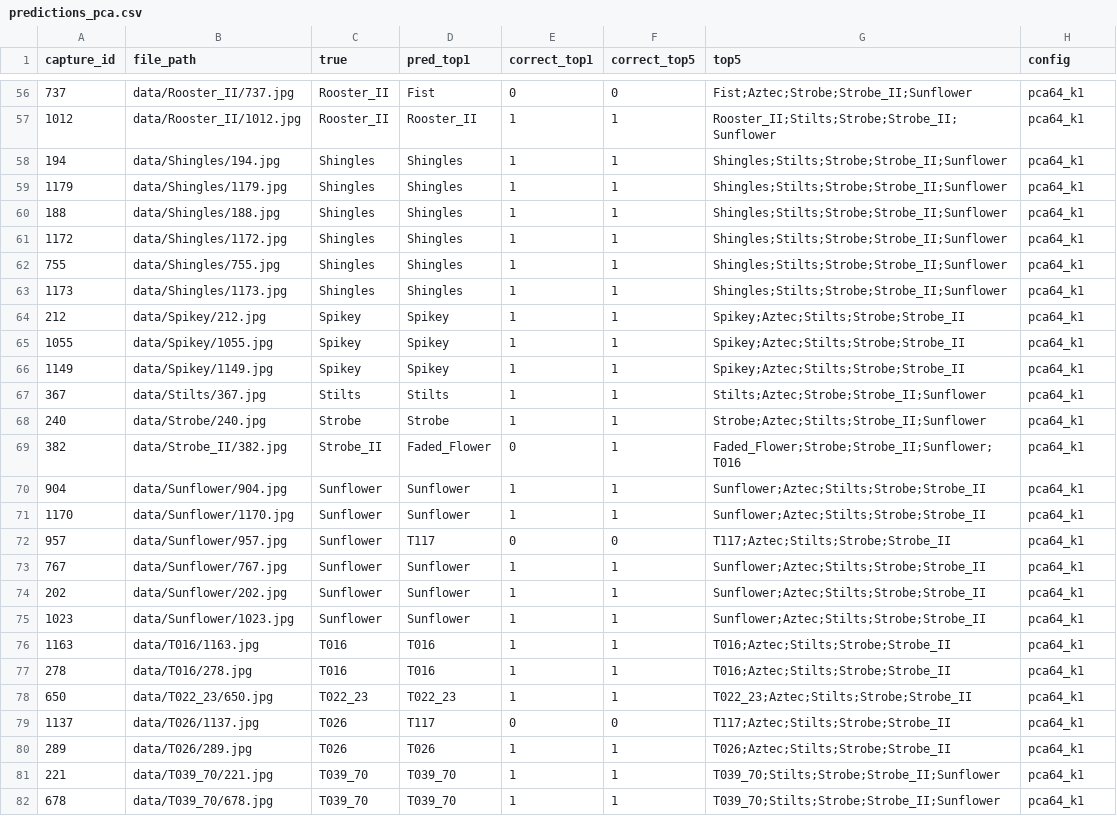
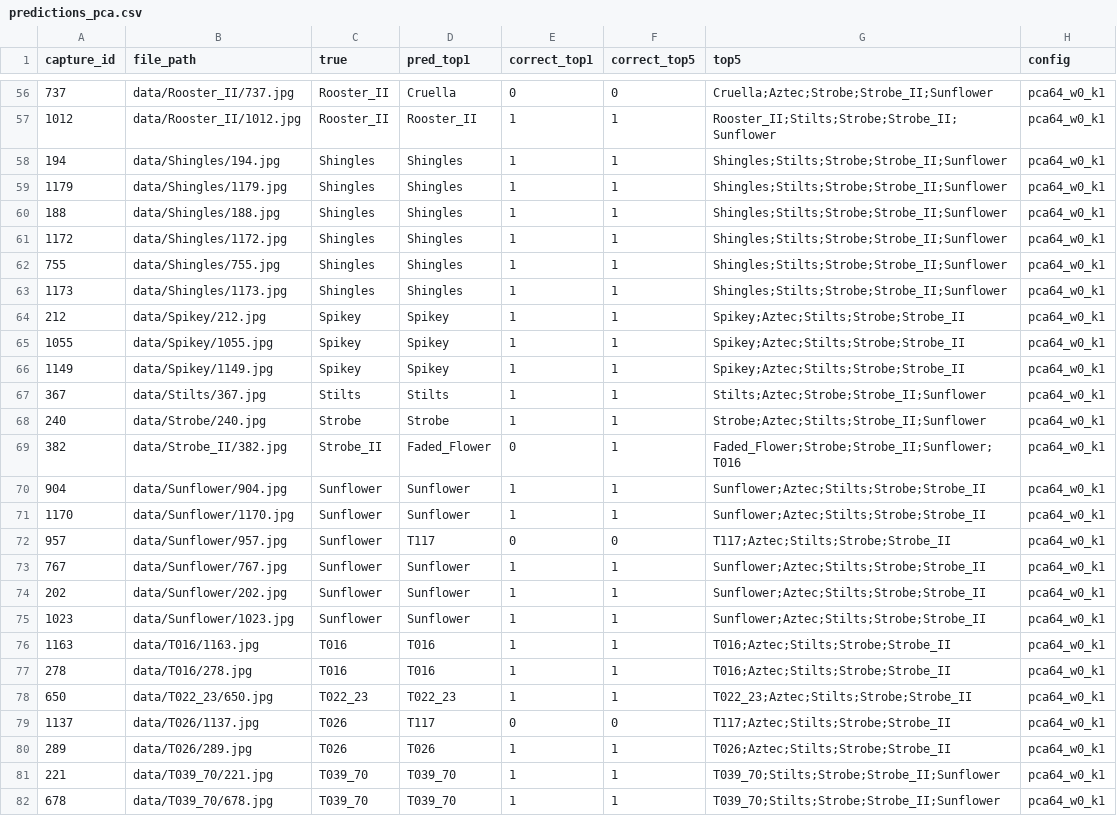
Before and after one commit to boxturtleproject/turtle-vision, a CSV file: data/predictions_pca.csv, drawn as a sheet; only a part is shown, gaps mark what is left out; the diff covers the shown part only.

```diff
--- a/data/predictions_pca.csv
+++ b/data/predictions_pca.csv
@@ -56,27 +56,27 @@ capture_id,file_path,true,pred_top1,correct_top1,correct_top5,top5,config
-737,data/Rooster_II/737.jpg,Rooster_II,Fist,0,0,Fist;Aztec;Strobe;Strobe_II;Sunflower,pca64_k1
-1012,data/Rooster_II/1012.jpg,Rooster_II,Rooster_II,1,1,Rooster_II;Stilts;Strobe;Strobe_II;Sunflower,pca64_k1
-194,data/Shingles/194.jpg,Shingles,Shingles,1,1,Shingles;Stilts;Strobe;Strobe_II;Sunflower,pca64_k1
-1179,data/Shingles/1179.jpg,Shingles,Shingles,1,1,Shingles;Stilts;Strobe;Strobe_II;Sunflower,pca64_k1
-188,data/Shingles/188.jpg,Shingles,Shingles,1,1,Shingles;Stilts;Strobe;Strobe_II;Sunflower,pca64_k1
-1172,data/Shingles/1172.jpg,Shingles,Shingles,1,1,Shingles;Stilts;Strobe;Strobe_II;Sunflower,pca64_k1
-755,data/Shingles/755.jpg,Shingles,Shingles,1,1,Shingles;Stilts;Strobe;Strobe_II;Sunflower,pca64_k1
-1173,data/Shingles/1173.jpg,Shingles,Shingles,1,1,Shingles;Stilts;Strobe;Strobe_II;Sunflower,pca64_k1
-212,data/Spikey/212.jpg,Spikey,Spikey,1,1,Spikey;Aztec;Stilts;Strobe;Strobe_II,pca64_k1
-1055,data/Spikey/1055.jpg,Spikey,Spikey,1,1,Spikey;Aztec;Stilts;Strobe;Strobe_II,pca64_k1
-1149,data/Spikey/1149.jpg,Spikey,Spikey,1,1,Spikey;Aztec;Stilts;Strobe;Strobe_II,pca64_k1
-367,data/Stilts/367.jpg,Stilts,Stilts,1,1,Stilts;Aztec;Strobe;Strobe_II;Sunflower,pca64_k1
-240,data/Strobe/240.jpg,Strobe,Strobe,1,1,Strobe;Aztec;Stilts;Strobe_II;Sunflower,pca64_k1
-382,data/Strobe_II/382.jpg,Strobe_II,Faded_Flower,0,1,Faded_Flower;Strobe;Strobe_II;Sunflower;T016,pca64_k1
-904,data/Sunflower/904.jpg,Sunflower,Sunflower,1,1,Sunflower;Aztec;Stilts;Strobe;Strobe_II,pca64_k1
-1170,data/Sunflower/1170.jpg,Sunflower,Sunflower,1,1,Sunflower;Aztec;Stilts;Strobe;Strobe_II,pca64_k1
-957,data/Sunflower/957.jpg,Sunflower,T117,0,0,T117;Aztec;Stilts;Strobe;Strobe_II,pca64_k1
-767,data/Sunflower/767.jpg,Sunflower,Sunflower,1,1,Sunflower;Aztec;Stilts;Strobe;Strobe_II,pca64_k1
-202,data/Sunflower/202.jpg,Sunflower,Sunflower,1,1,Sunflower;Aztec;Stilts;Strobe;Strobe_II,pca64_k1
-1023,data/Sunflower/1023.jpg,Sunflower,Sunflower,1,1,Sunflower;Aztec;Stilts;Strobe;Strobe_II,pca64_k1
-1163,data/T016/1163.jpg,T016,T016,1,1,T016;Aztec;Stilts;Strobe;Strobe_II,pca64_k1
-278,data/T016/278.jpg,T016,T016,1,1,T016;Aztec;Stilts;Strobe;Strobe_II,pca64_k1
-650,data/T022_23/650.jpg,T022_23,T022_23,1,1,T022_23;Aztec;Stilts;Strobe;Strobe_II,pca64_k1
-1137,data/T026/1137.jpg,T026,T117,0,0,T117;Aztec;Stilts;Strobe;Strobe_II,pca64_k1
-289,data/T026/289.jpg,T026,T026,1,1,T026;Aztec;Stilts;Strobe;Strobe_II,pca64_k1
-221,data/T039_70/221.jpg,T039_70,T039_70,1,1,T039_70;Stilts;Strobe;Strobe_II;Sunflower,pca64_k1
-678,data/T039_70/678.jpg,T039_70,T039_70,1,1,T039_70;Stilts;Strobe;Strobe_II;Sunflower,pca64_k1
+737,data/Rooster_II/737.jpg,Rooster_II,Cruella,0,0,Cruella;Aztec;Strobe;Strobe_II;Sunflower,pca64_w0_k1
+1012,data/Rooster_II/1012.jpg,Rooster_II,Rooster_II,1,1,Rooster_II;Stilts;Strobe;Strobe_II;Sunflower,pca64_w0_k1
+194,data/Shingles/194.jpg,Shingles,Shingles,1,1,Shingles;Stilts;Strobe;Strobe_II;Sunflower,pca64_w0_k1
+1179,data/Shingles/1179.jpg,Shingles,Shingles,1,1,Shingles;Stilts;Strobe;Strobe_II;Sunflower,pca64_w0_k1
+188,data/Shingles/188.jpg,Shingles,Shingles,1,1,Shingles;Stilts;Strobe;Strobe_II;Sunflower,pca64_w0_k1
+1172,data/Shingles/1172.jpg,Shingles,Shingles,1,1,Shingles;Stilts;Strobe;Strobe_II;Sunflower,pca64_w0_k1
+755,data/Shingles/755.jpg,Shingles,Shingles,1,1,Shingles;Stilts;Strobe;Strobe_II;Sunflower,pca64_w0_k1
+1173,data/Shingles/1173.jpg,Shingles,Shingles,1,1,Shingles;Stilts;Strobe;Strobe_II;Sunflower,pca64_w0_k1
+212,data/Spikey/212.jpg,Spikey,Spikey,1,1,Spikey;Aztec;Stilts;Strobe;Strobe_II,pca64_w0_k1
+1055,data/Spikey/1055.jpg,Spikey,Spikey,1,1,Spikey;Aztec;Stilts;Strobe;Strobe_II,pca64_w0_k1
+1149,data/Spikey/1149.jpg,Spikey,Spikey,1,1,Spikey;Aztec;Stilts;Strobe;Strobe_II,pca64_w0_k1
+367,data/Stilts/367.jpg,Stilts,Stilts,1,1,Stilts;Aztec;Strobe;Strobe_II;Sunflower,pca64_w0_k1
+240,data/Strobe/240.jpg,Strobe,Strobe,1,1,Strobe;Aztec;Stilts;Strobe_II;Sunflower,pca64_w0_k1
+382,data/Strobe_II/382.jpg,Strobe_II,Faded_Flower,0,1,Faded_Flower;Strobe;Strobe_II;Sunflower;T016,pca64_w0_k1
+904,data/Sunflower/904.jpg,Sunflower,Sunflower,1,1,Sunflower;Aztec;Stilts;Strobe;Strobe_II,pca64_w0_k1
+1170,data/Sunflower/1170.jpg,Sunflower,Sunflower,1,1,Sunflower;Aztec;Stilts;Strobe;Strobe_II,pca64_w0_k1
+957,data/Sunflower/957.jpg,Sunflower,T117,0,0,T117;Aztec;Stilts;Strobe;Strobe_II,pca64_w0_k1
+767,data/Sunflower/767.jpg,Sunflower,Sunflower,1,1,Sunflower;Aztec;Stilts;Strobe;Strobe_II,pca64_w0_k1
+202,data/Sunflower/202.jpg,Sunflower,Sunflower,1,1,Sunflower;Aztec;Stilts;Strobe;Strobe_II,pca64_w0_k1
+1023,data/Sunflower/1023.jpg,Sunflower,Sunflower,1,1,Sunflower;Aztec;Stilts;Strobe;Strobe_II,pca64_w0_k1
+1163,data/T016/1163.jpg,T016,T016,1,1,T016;Aztec;Stilts;Strobe;Strobe_II,pca64_w0_k1
+278,data/T016/278.jpg,T016,T016,1,1,T016;Aztec;Stilts;Strobe;Strobe_II,pca64_w0_k1
+650,data/T022_23/650.jpg,T022_23,T022_23,1,1,T022_23;Aztec;Stilts;Strobe;Strobe_II,pca64_w0_k1
+1137,data/T026/1137.jpg,T026,T117,0,0,T117;Aztec;Stilts;Strobe;Strobe_II,pca64_w0_k1
+289,data/T026/289.jpg,T026,T026,1,1,T026;Aztec;Stilts;Strobe;Strobe_II,pca64_w0_k1
+221,data/T039_70/221.jpg,T039_70,T039_70,1,1,T039_70;Stilts;Strobe;Strobe_II;Sunflower,pca64_w0_k1
+678,data/T039_70/678.jpg,T039_70,T039_70,1,1,T039_70;Stilts;Strobe;Strobe_II;Sunflower,pca64_w0_k1
```
Also changed, not shown: 73 edited cells elsewhere in this file, data/predictions.csv, data/splits.csv, 7 other files.
